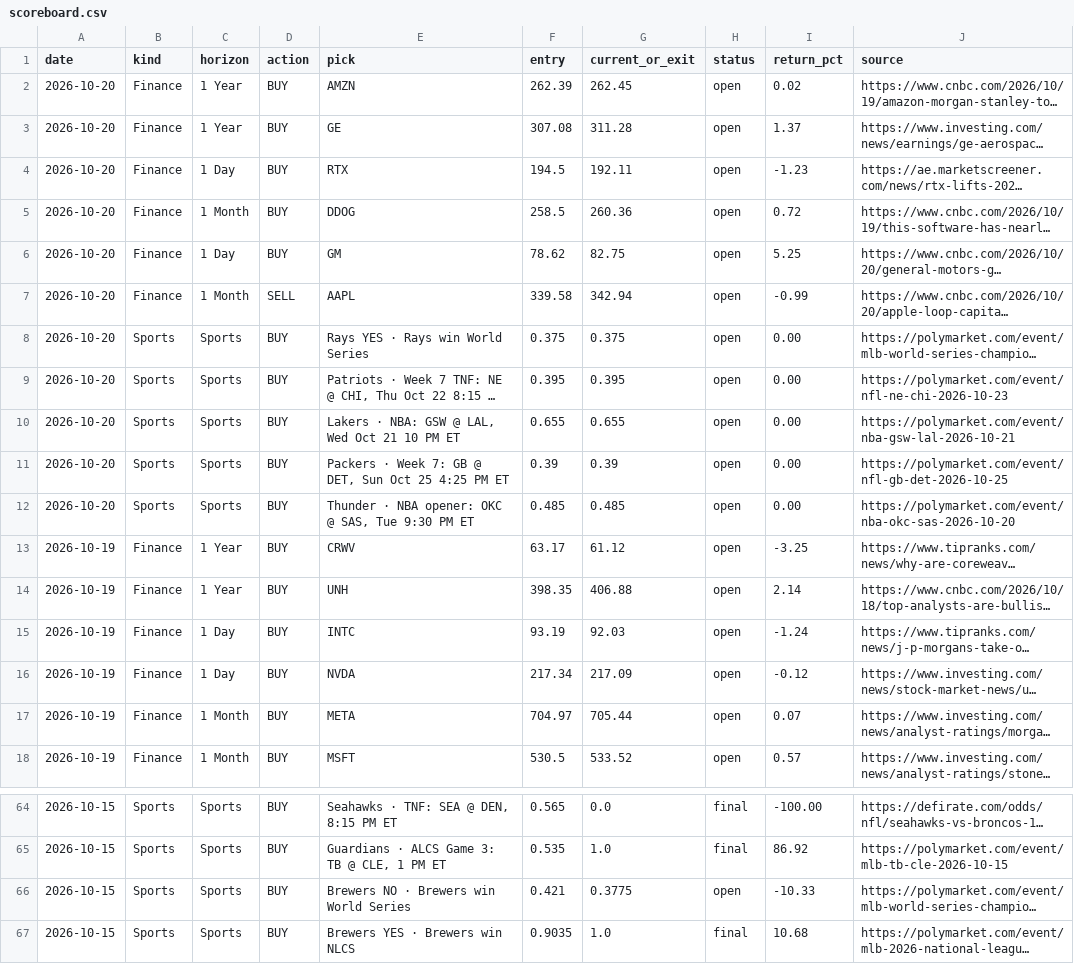
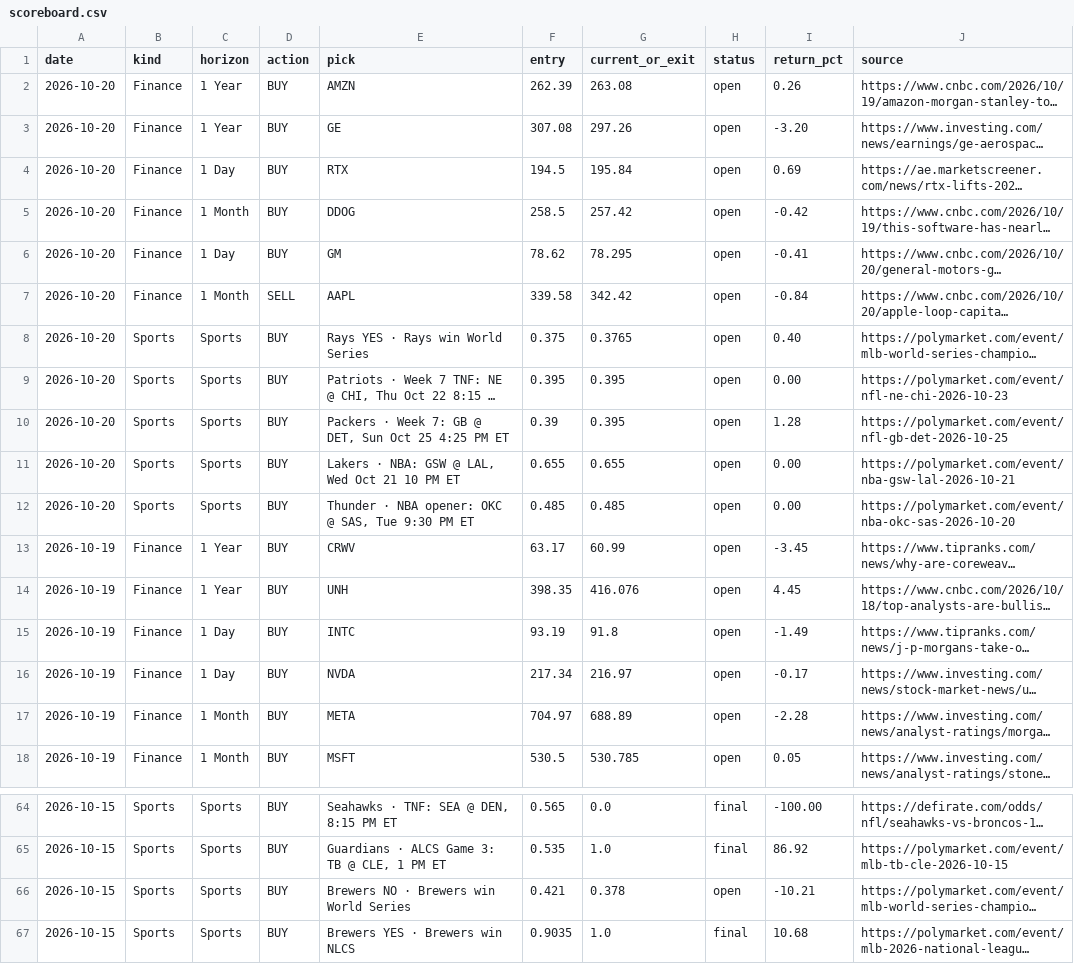
Before and after one commit to gregpunch/daily-five, a CSV file: scoreboard.csv, drawn as a sheet; only a part is shown, gaps mark what is left out; long unchanged cells end in …; removed rows and columns are numbered as before the commit, all else as after; the diff covers the shown part only; the diff names each change by its address in the sheet, - before the commit and + after, or states it on an @@ line.

Commit message:
Sportsbook check: live DraftKings moneylines from ESPN's free public scoreboard JSON (no account/key) for open NFL/NBA/MLB/NHL game picks, de-vigged vs the live Polymarket price to drive the Edge score; every sports card shows the line, no-vig %, Polymarket price and edge in points (pick pages show the full math + line at publish); fix: started/settled picks grade Edge at our entry instead of the 100c/0c settle price (winners were scoring 0/25 Edge); /sports-results/ splits settled picks by edge at entry (13 of 15 within 1 pt of the books); how-we-rank + FAQ explain it

```diff
--- a/scoreboard.csv
+++ b/scoreboard.csv
-G2 (current_or_exit): 262.45
+G2 (current_or_exit): 263.08
-I2 (return_pct): 0.02
+I2 (return_pct): 0.26
-G3 (current_or_exit): 311.28
+G3 (current_or_exit): 297.26
-I3 (return_pct): 1.37
+I3 (return_pct): -3.20
-G4 (current_or_exit): 192.11
+G4 (current_or_exit): 195.84
-I4 (return_pct): -1.23
+I4 (return_pct): 0.69
-G5 (current_or_exit): 260.36
+G5 (current_or_exit): 257.42
-I5 (return_pct): 0.72
+I5 (return_pct): -0.42
-G6 (current_or_exit): 82.75
+G6 (current_or_exit): 78.295
-I6 (return_pct): 5.25
+I6 (return_pct): -0.41
-G7 (current_or_exit): 342.94
+G7 (current_or_exit): 342.42
-I7 (return_pct): -0.99
+I7 (return_pct): -0.84
-G8 (current_or_exit): 0.375
+G8 (current_or_exit): 0.3765
-I8 (return_pct): 0.00
+I8 (return_pct): 0.40
+row 10: 2026-10-20 | Sports | Sports | BUY | Packers · Week 7: GB @ DET, Sun Oct 25 4:25 PM ET | 0.39 | 0.395 | open | 1.28 | https://polymarket.com/event/nfl-gb-det-2026-10-25
-row 11: 2026-10-20 | Sports | Sports | BUY | Packers · Week 7: GB @ DET, Sun Oct 25 4:25 PM ET | 0.39 | 0.39 | open | 0.00 | https://polymarket.com/event/nfl-gb-det-2026-10-25
-G13 (current_or_exit): 61.12
+G13 (current_or_exit): 60.99
-I13 (return_pct): -3.25
+I13 (return_pct): -3.45
-G14 (current_or_exit): 406.88
+G14 (current_or_exit): 416.076
-I14 (return_pct): 2.14
+I14 (return_pct): 4.45
-G15 (current_or_exit): 92.03
+G15 (current_or_exit): 91.8
-I15 (return_pct): -1.24
+I15 (return_pct): -1.49
-G16 (current_or_exit): 217.09
+G16 (current_or_exit): 216.97
-I16 (return_pct): -0.12
+I16 (return_pct): -0.17
-G17 (current_or_exit): 705.44
+G17 (current_or_exit): 688.89
-I17 (return_pct): 0.07
+I17 (return_pct): -2.28
-G18 (current_or_exit): 533.52
+G18 (current_or_exit): 530.785
-I18 (return_pct): 0.57
+I18 (return_pct): 0.05
-G66 (current_or_exit): 0.3775
+G66 (current_or_exit): 0.378
-I66 (return_pct): -10.33
+I66 (return_pct): -10.21
```
Also changed, not shown: 5 moved rows and 46 edited cells elsewhere in this file, 4 other files.
